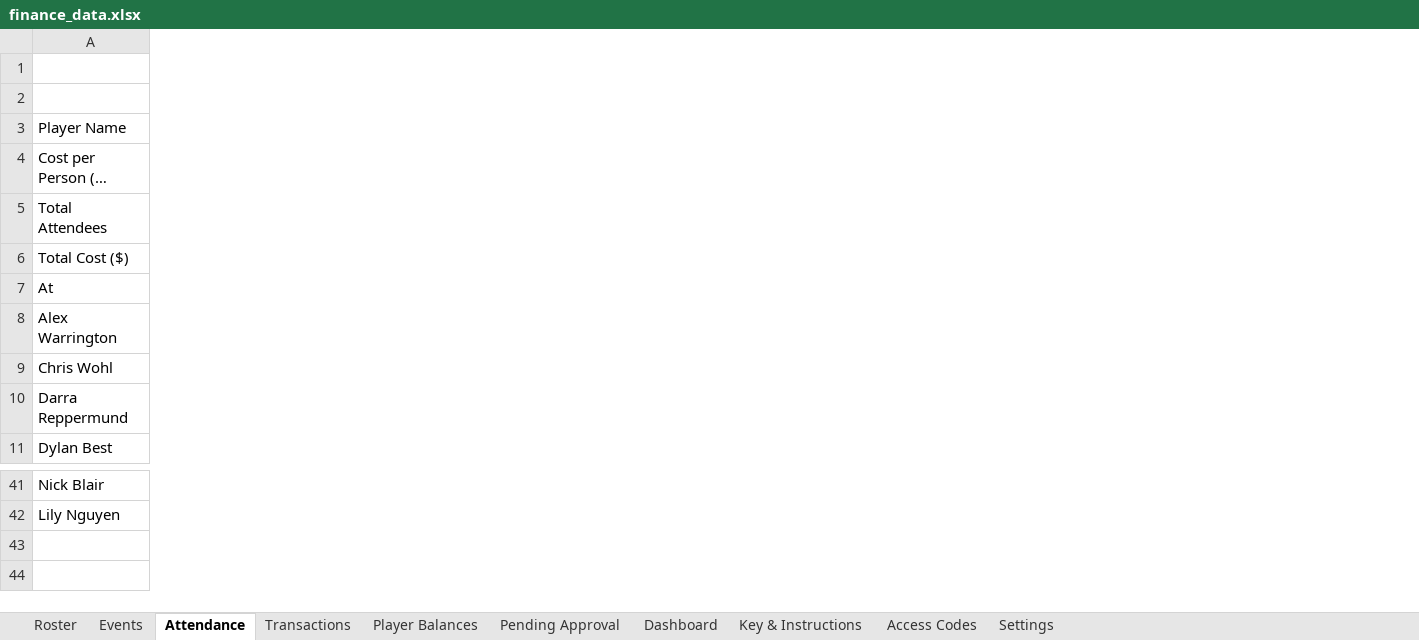
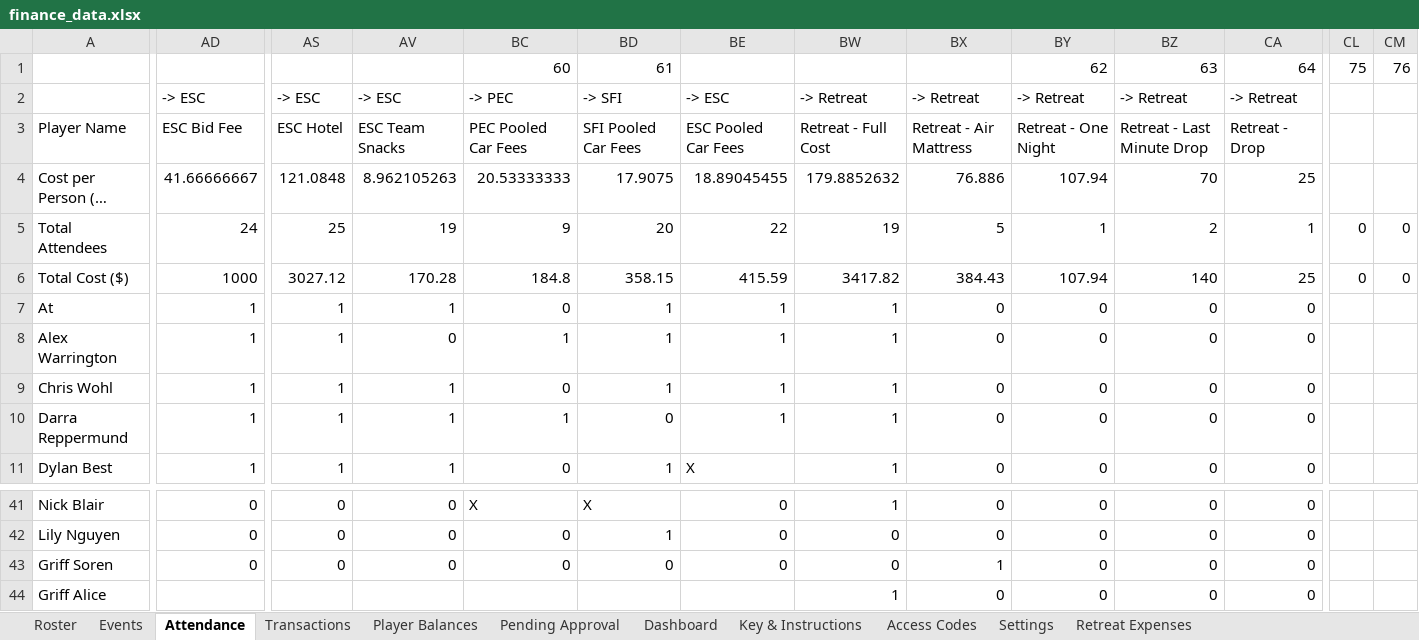
Before and after one commit to jakepmurray/port-finances-26, an Excel workbook: finance_data.xlsx, sheet Attendance, drawn as a sheet; only a part is shown, gaps mark what is left out; long unchanged cells end in …; values as stored, in another font and other column widths than the file's, no cell formats; charts and pictures not drawn; removed rows and columns are numbered as before the commit, all else as after; rows hold the shown columns only; the diff covers the shown part only; the diff names each change by its address in the sheet, - before the commit and + after, or states it on an @@ line.

Commit message:
adding car fees, retreat, and esc

```diff
--- a/finance_data.xlsx (sheet Attendance)
+++ b/finance_data.xlsx (sheet Attendance)
+sheet tab: Retreat Expenses
+column AD, rows 2-11: -> ESC | ESC Bid Fee | 41.66666667 | 24 | 1000 | 1 | 1 | 1 | 1 | 1; rows 41-42: 0 | 0
+column AS, rows 2-11: -> ESC | ESC Hotel | 121.0848 | 25 | 3027.12 | 1 | 1 | 1 | 1 | 1; rows 41-42: 0 | 0
+column AV, rows 2-11: -> ESC | ESC Team Snacks | 8.962105263 | 19 | 170.28 | 1 | 0 | 1 | 1 | 1; rows 41-42: 0 | 0
+column BC, rows 2-11: -> PEC | PEC Pooled Car Fees | 20.53333333 | 9 | 184.8 | 0 | 1 | 0 | 1 | 0; rows 41-42: X | 0
+column BD, rows 2-11: -> SFI | SFI Pooled Car Fees | 17.9075 | 20 | 358.15 | 1 | 1 | 1 | 0 | 1; rows 41-42: X | 1
+column BE, rows 2-11: -> ESC | ESC Pooled Car Fees | 18.89045455 | 22 | 415.59 | 1 | 1 | 1 | 1 | X; rows 41-42: 0 | 0
+column BW, rows 2-11: -> Retreat | Retreat - Full Cost | 179.8852632 | 19 | 3417.82 | 1 | 1 | 1 | 1 | 1; rows 41-42: 1 | 0
+column BX, rows 2-11: -> Retreat | Retreat - Air Mattress | 76.886 | 5 | 384.43 | 0 | 0 | 0 | 0 | 0; rows 41-42: 0 | 0
+column BY, rows 2-11: -> Retreat | Retreat - One Night | 107.94 | 1 | 107.94 | 0 | 0 | 0 | 0 | 0; rows 41-42: 0 | 0
+column BZ, rows 2-11: -> Retreat | Retreat - Last Minute Drop | 70 | 2 | 140 | 0 | 0 | 0 | 0 | 0; rows 41-42: 0 | 0
+column CA, rows 2-11: -> Retreat | Retreat - Drop | 25 | 1 | 25 | 0 | 0 | 0 | 0 | 0; rows 41-42: 0 | 0
+column CL, rows 5-6: 0 | 0
+column CM, rows 5-6: 0 | 0
-row 1: (empty)
+row 1:  |  |  |  | 60 | 61 |  |  |  | 62 | 63 | 64 | 75 | 76
+row 43: Griff Soren | 0 | 0 | 0 | 0 | 0 | 0 | 0 | 1 | 0 | 0 | 0
+row 44: Griff Alice |  |  |  |  |  |  | 1 | 0 | 0 | 0 | 0
```
Also changed, not shown: 45 added columns, 1 removed column and 3 edited cells elsewhere in this sheet, sheet Transactions, sheet Player Balances, sheet Pending Approval, sheet Roster, sheet Events, sheet Access Codes, 1 more sheet, cell formats, formulas that keep their value, hidden cells, charts or pictures.
